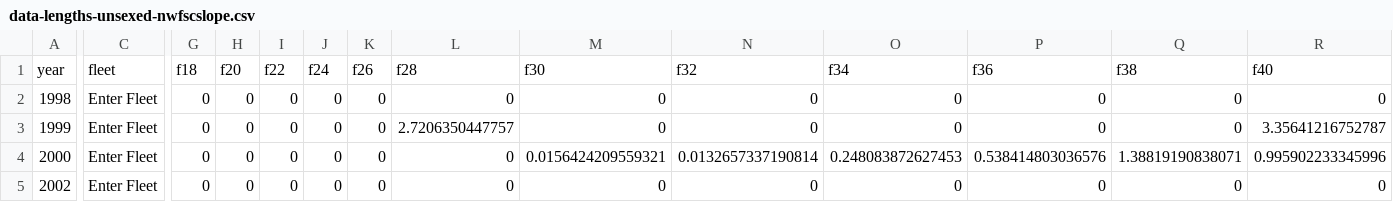
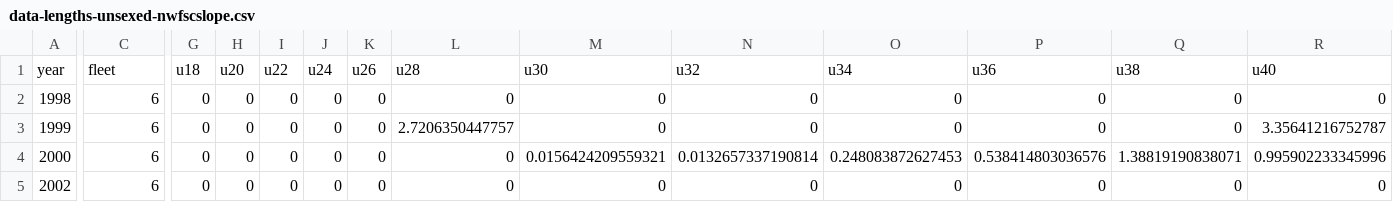
Before and after one commit to pfmc-assessments/sablefish_2025, a CSV file: data-processed/data-lengths-unsexed-nwfscslope.csv, drawn as a sheet; only a part is shown, gaps mark what is left out; the diff covers the shown part only; the diff names each change by its address in the sheet, - before the commit and + after, or states it on an @@ line.

```diff
--- a/data-processed/data-lengths-unsexed-nwfscslope.csv
+++ b/data-processed/data-lengths-unsexed-nwfscslope.csv
-G1: f18
+G1: u18
-H1: f20
+H1: u20
-I1: f22
+I1: u22
-J1: f24
+J1: u24
-K1: f26
+K1: u26
-L1: f28
+L1: u28
-M1: f30
+M1: u30
-N1: f32
+N1: u32
-O1: f34
+O1: u34
-P1: f36
+P1: u36
-Q1: f38
+Q1: u38
-R1: f40
+R1: u40
-C2:C5: Enter Fleet
+C2:C5: 6
```
Also changed, not shown: 62 edited cells elsewhere in this file, data-processed/data-lengths-unsexed-afscslope.csv, data-processed/data-lengths-unsexed-triennial-early.csv, 2 other files.
